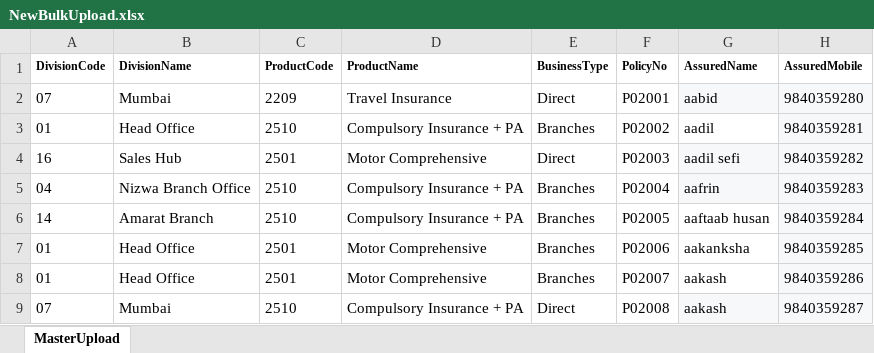
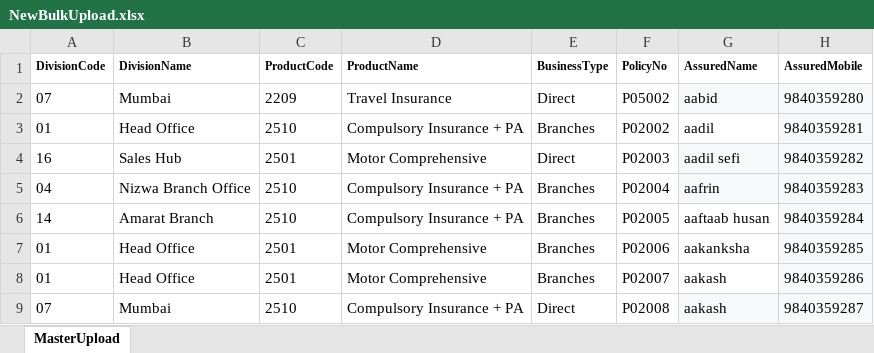
Before and after one commit to sathishhn2005/MotorApplication, an Excel workbook: MotorApp/Uploads/NewBulkUpload.xlsx, sheet MasterUpload, drawn as a sheet; only a part is shown; values as stored, in another font and other column widths than the file's, no borders; the diff names each change by its address in the sheet, - before the commit and + after, or states it on an @@ line.

```diff
--- a/MotorApp/Uploads/NewBulkUpload.xlsx (sheet MasterUpload)
+++ b/MotorApp/Uploads/NewBulkUpload.xlsx (sheet MasterUpload)
-F2 (PolicyNo): P02001
+F2 (PolicyNo): P05002
```
Also changed, not shown: 8 other files.
